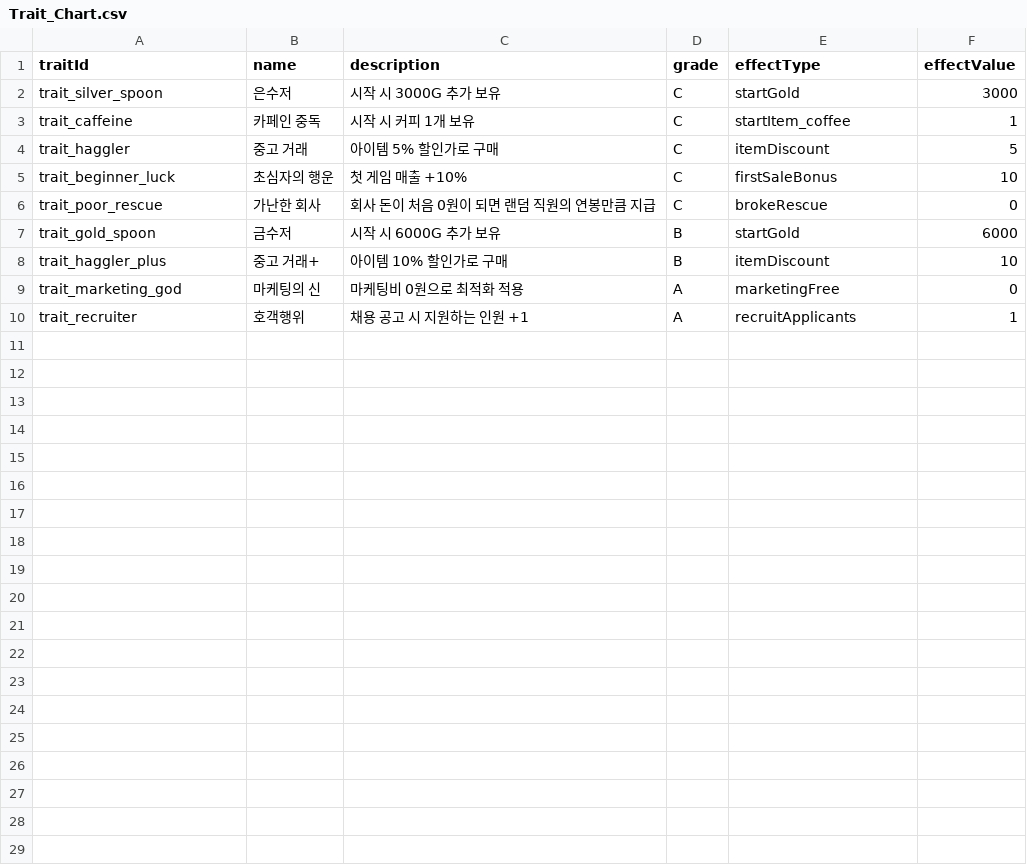
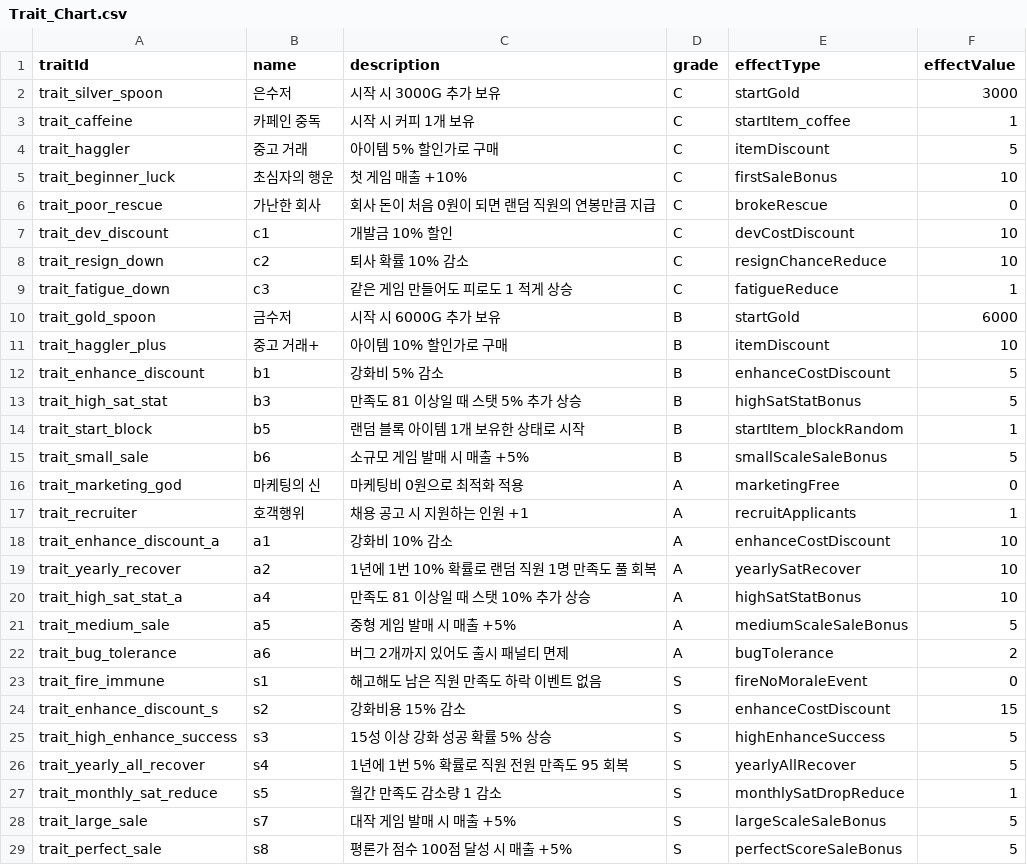
Before and after one commit to DongjunGu/GameDevTycoon, a CSV file: Assets/Scripts/OutGame/Trait/Trait_Chart.csv, drawn as a sheet; the diff names each change by its address in the sheet, - before the commit and + after, or states it on an @@ line.

Commit message:
feat: 아웃게임 특성 전등급 인게임 효과 구현 + 랜덤이벤트/UI 개선
  특성(Trait)
  - C/B/A/S 전 등급 effectType 인게임 효과 구현 (TraitEffectApplier 매핑)
  - 중고거래(할인)/개발금·강화비 할인/퇴사확률·피로도·만족도 스탯/규모별·평론가 매출 보너스/버그 면제/연1회 만족도
  회복(a2 랜덤1명·s4 전원, UserGameTime 영속)/해고 만족도이벤트 면제/15성+ 강화확률 등
  - Trait_Chart.csv 행 추가 (※ 뒤끝 "Trait" 차트 재업로드 필요)

  버그 수정
  - startItem 특성 런 시작 크래시 (ItemPanelUI stale Instance → OnDestroy null처리 + Unity 널검사)
  - EmployeeFight 파견 직원 미제외로 무발동 → 파견 제외 + 취소/이동 로그
  - 연쇄 랜덤이벤트 시 시간정지 조기 해제 가드 (IsEventBusy)

  UI/UX
  - 랜덤이벤트·다이얼로그 타이핑 클릭 즉시완성
  - RandomEventChoiceUI: 대사 후 클릭→선택지 공개, 표시 시 초상 원상복구+DialogBox off
  - EmployeeSlotUI roleIcon/등급테두리 공용 SO 적용
  - CEO MVP portraitId=ceo_001

```diff
--- a/Assets/Scripts/OutGame/Trait/Trait_Chart.csv
+++ b/Assets/Scripts/OutGame/Trait/Trait_Chart.csv
+row 7: trait_dev_discount | c1 | 개발금 10% 할인 | C | devCostDiscount | 10
+row 8: trait_resign_down | c2 | 퇴사 확률 10% 감소 | C | resignChanceReduce | 10
+row 9: trait_fatigue_down | c3 | 같은 게임 만들어도 피로도 1 적게 상승 | C | fatigueReduce | 1
+row 12: trait_enhance_discount | b1 | 강화비 5% 감소 | B | enhanceCostDiscount | 5
+row 13: trait_high_sat_stat | b3 | 만족도 81 이상일 때 스탯 5% 추가 상승 | B | highSatStatBonus | 5
+row 14: trait_start_block | b5 | 랜덤 블록 아이템 1개 보유한 상태로 시작 | B | startItem_blockRandom | 1
+row 15: trait_small_sale | b6 | 소규모 게임 발매 시 매출 +5% | B | smallScaleSaleBonus | 5
+row 18: trait_enhance_discount_a | a1 | 강화비 10% 감소 | A | enhanceCostDiscount | 10
+row 19: trait_yearly_recover | a2 | 1년에 1번 10% 확률로 랜덤 직원 1명 만족도 풀 회복 | A | yearlySatRecover | 10
+row 20: trait_high_sat_stat_a | a4 | 만족도 81 이상일 때 스탯 10% 추가 상승 | A | highSatStatBonus | 10
+row 21: trait_medium_sale | a5 | 중형 게임 발매 시 매출 +5% | A | mediumScaleSaleBonus | 5
+row 22: trait_bug_tolerance | a6 | 버그 2개까지 있어도 출시 패널티 면제 | A | bugTolerance | 2
+row 23: trait_fire_immune | s1 | 해고해도 남은 직원 만족도 하락 이벤트 없음 | S | fireNoMoraleEvent | 0
+row 24: trait_enhance_discount_s | s2 | 강화비용 15% 감소 | S | enhanceCostDiscount | 15
+row 25: trait_high_enhance_success | s3 | 15성 이상 강화 성공 확률 5% 상승 | S | highEnhanceSuccess | 5
+row 26: trait_yearly_all_recover | s4 | 1년에 1번 5% 확률로 직원 전원 만족도 95 회복 | S | yearlyAllRecover | 5
+row 27: trait_monthly_sat_reduce | s5 | 월간 만족도 감소량 1 감소 | S | monthlySatDropReduce | 1
+row 28: trait_large_sale | s7 | 대작 게임 발매 시 매출 +5% | S | largeScaleSaleBonus | 5
+row 29: trait_perfect_sale | s8 | 평론가 점수 100점 달성 시 매출 +5% | S | perfectScoreSaleBonus | 5
```
Also changed, not shown: 29 other files.
